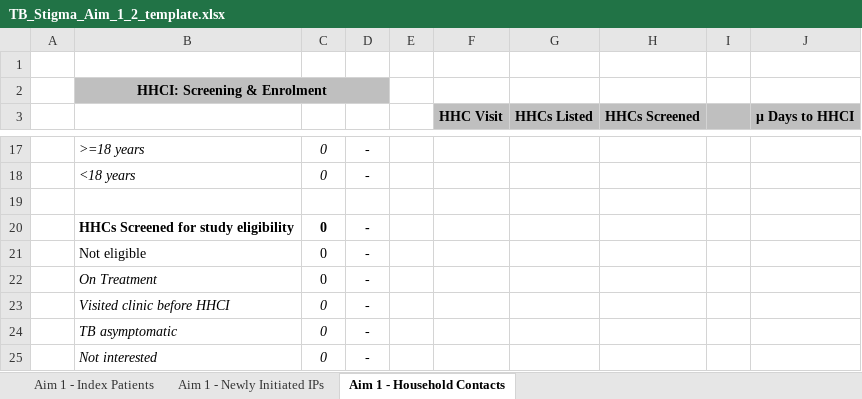
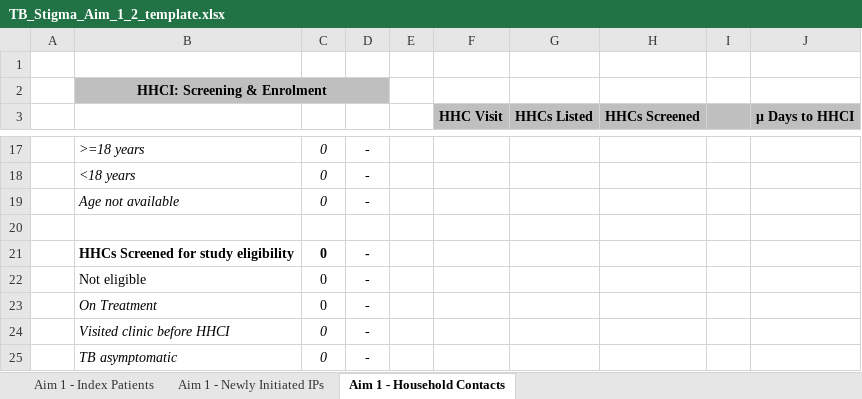
Before and after one commit to DTHF-East-London/TB-Stigma, an Excel workbook: Metadata/TB_Stigma_Aim_1_2_template.xlsx, sheet Aim 1 - Household Contacts, drawn as a sheet; only a part is shown, gaps mark what is left out; the shorter side is filled out with more unchanged rows; values as stored, in another font and other column widths than the file's, no borders; the diff names each change by its address in the sheet, - before the commit and + after, or states it on an @@ line.

```diff
--- a/Metadata/TB_Stigma_Aim_1_2_template.xlsx (sheet Aim 1 - Household Contacts)
+++ b/Metadata/TB_Stigma_Aim_1_2_template.xlsx (sheet Aim 1 - Household Contacts)
+row 19:  | Age not available | 0 | -
```
Also changed, not shown: sheet Aim 1 - Index Patients, sheet Aim 1 - Newly Initiated IPs, formulas that keep their value, 2 other files.
